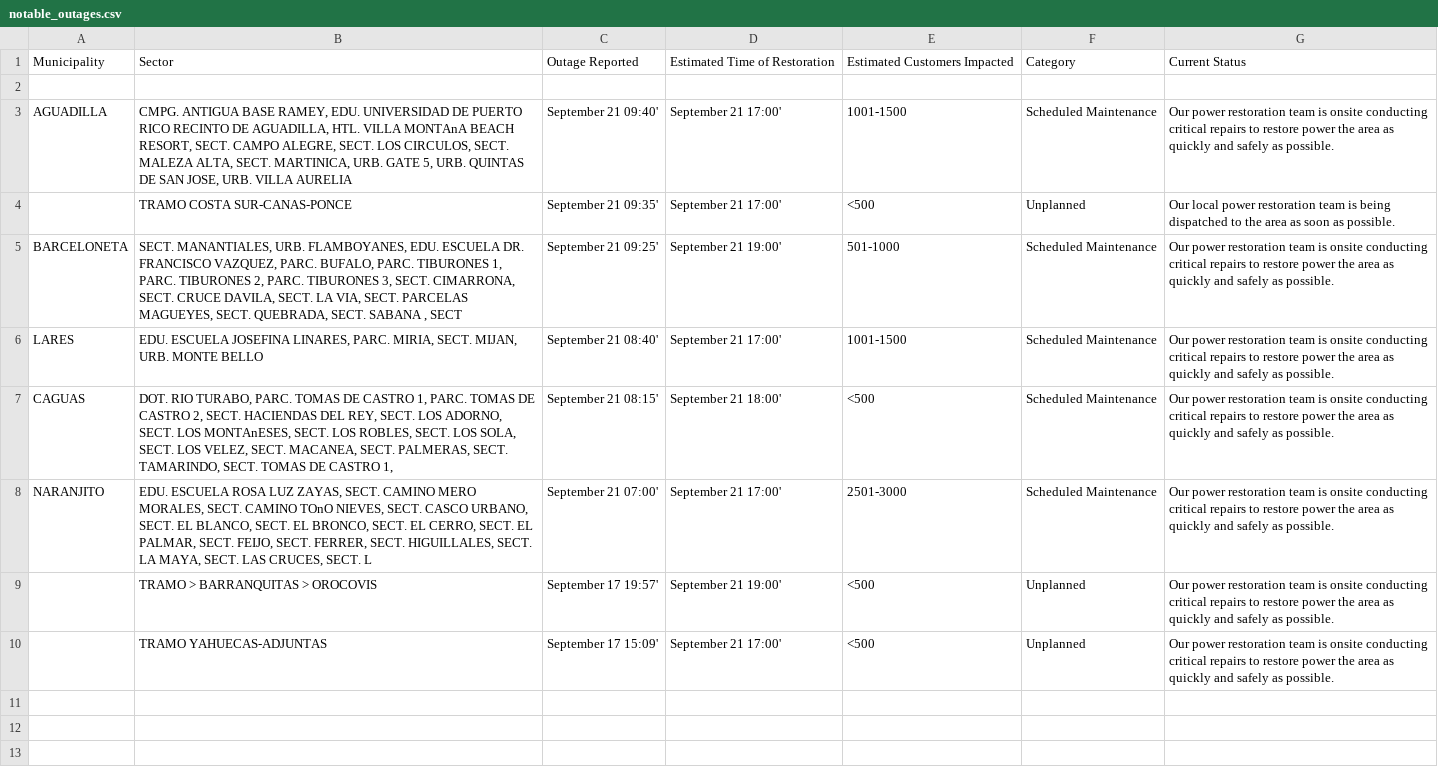
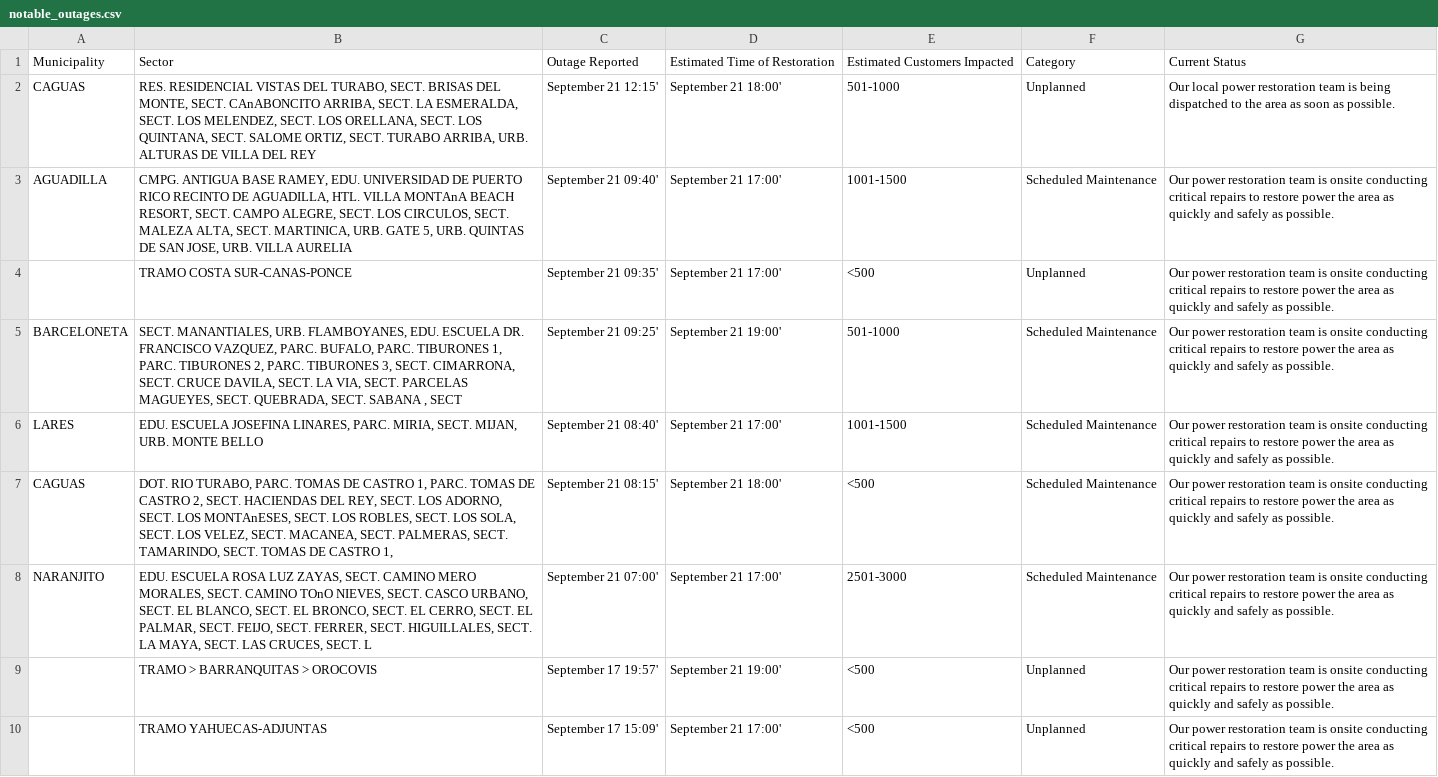
Before and after one commit to SuperSonicHub1/luma-energy-outages, a CSV file: notable_outages.csv, drawn as a sheet.

```diff
--- a/notable_outages.csv
+++ b/notable_outages.csv
@@ -1,5 +1,5 @@
 Municipality,Sector,Outage Reported,Estimated Time of Restoration,Estimated Customers Impacted,Category,Current Status
-,,,,,,
+CAGUAS,"RES. RESIDENCIAL VISTAS DEL TURABO, SECT. BRISAS DEL MONTE, SECT. CAnABONCITO ARRIBA, SECT. LA ESMERALDA, SECT. LOS MELENDEZ, SECT. LOS ORELLANA, SECT. LOS QUINTANA, SECT. SALOME ORTIZ, SECT. TURABO ARRIBA, URB. ALTURAS DE VILLA DEL REY",September 21 12:15',September 21 18:00',501-1000,Unplanned,Our local power restoration team is being dispatched to the area as soon as possible.
 AGUADILLA,"CMPG. ANTIGUA BASE RAMEY, EDU. UNIVERSIDAD DE PUERTO RICO RECINTO DE AGUADILLA, HTL. VILLA MONTAnA BEACH RESORT, SECT. CAMPO ALEGRE, SECT. LOS CIRCULOS, SECT. MALEZA ALTA, SECT. MARTINICA, URB. GATE 5, URB. QUINTAS DE SAN JOSE, URB. VILLA AURELIA",September 21 09:40',September 21 17:00',1001-1500,Scheduled Maintenance,Our power restoration team is onsite conducting critical repairs to restore power the area as quickly and safely as possible.
-,        TRAMO COSTA SUR-CANAS-PONCE ,September 21 09:35',September 21 17:00',<500,Unplanned,Our local power restoration team is being dispatched to the area as soon as possible.
+,        TRAMO COSTA SUR-CANAS-PONCE ,September 21 09:35',September 21 17:00',<500,Unplanned,Our power restoration team is onsite conducting critical repairs to restore power the area as quickly and safely as possible.
 BARCELONETA,"SECT. MANANTIALES, URB. FLAMBOYANES, EDU. ESCUELA DR. FRANCISCO VAZQUEZ, PARC. BUFALO, PARC. TIBURONES 1, PARC. TIBURONES 2, PARC. TIBURONES 3, SECT. CIMARRONA, SECT. CRUCE DAVILA, SECT. LA VIA, SECT. PARCELAS MAGUEYES, SECT. QUEBRADA, SECT. SABANA , SECT",September 21 09:25',September 21 19:00',501-1000,Scheduled Maintenance,Our power restoration team is onsite conducting critical repairs to restore power the area as quickly and safely as possible.
```
Also changed, not shown: 2 other files.
